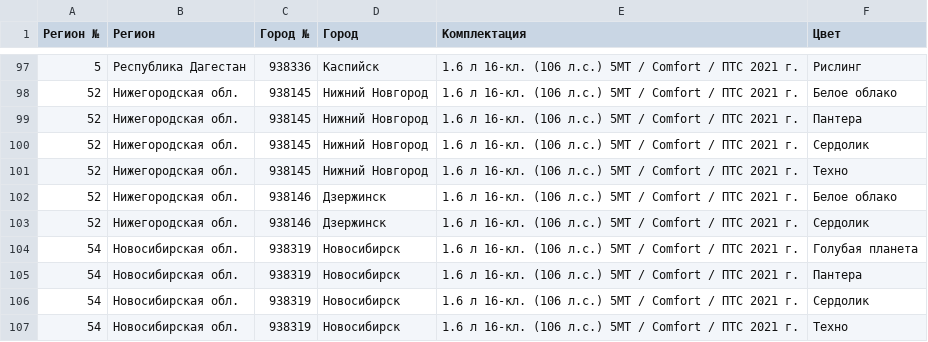
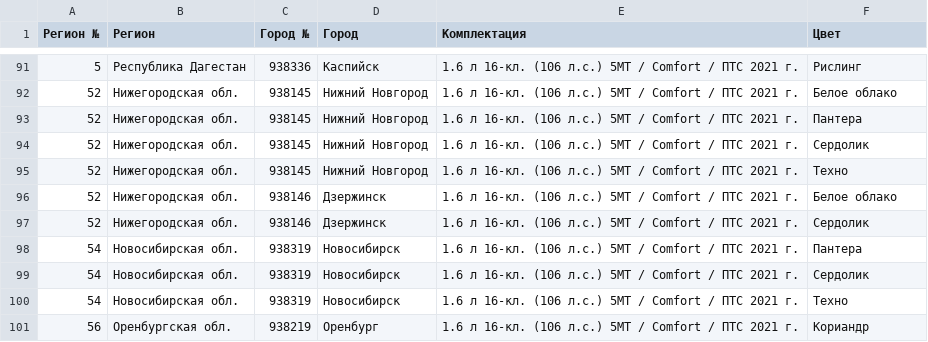
Before and after one commit to kafeg/ladacsv, a CSV file: granta_drive_active.csv, drawn as a sheet; only a part is shown, gaps mark what is left out; the shorter side is filled out with more unchanged rows; removed rows and columns are numbered as before the commit, all else as after; the diff covers the shown part only; the diff names each change by its address in the sheet, - before the commit and + after, or states it on an @@ line.

```diff
--- a/granta_drive_active.csv
+++ b/granta_drive_active.csv
-row 104: 54 | Новосибирская обл. | 938319 | Новосибирск | 1.6 л 16-кл. (106 л.с.) 5МТ / Comfort / ПТС 2021 г. | Голубая планета
```
Also changed, not shown: 6 added rows, 16 removed rows and 2 edited cells elsewhere in this file, granta_hatchback.csv, granta_universal.csv, 21 other files.
